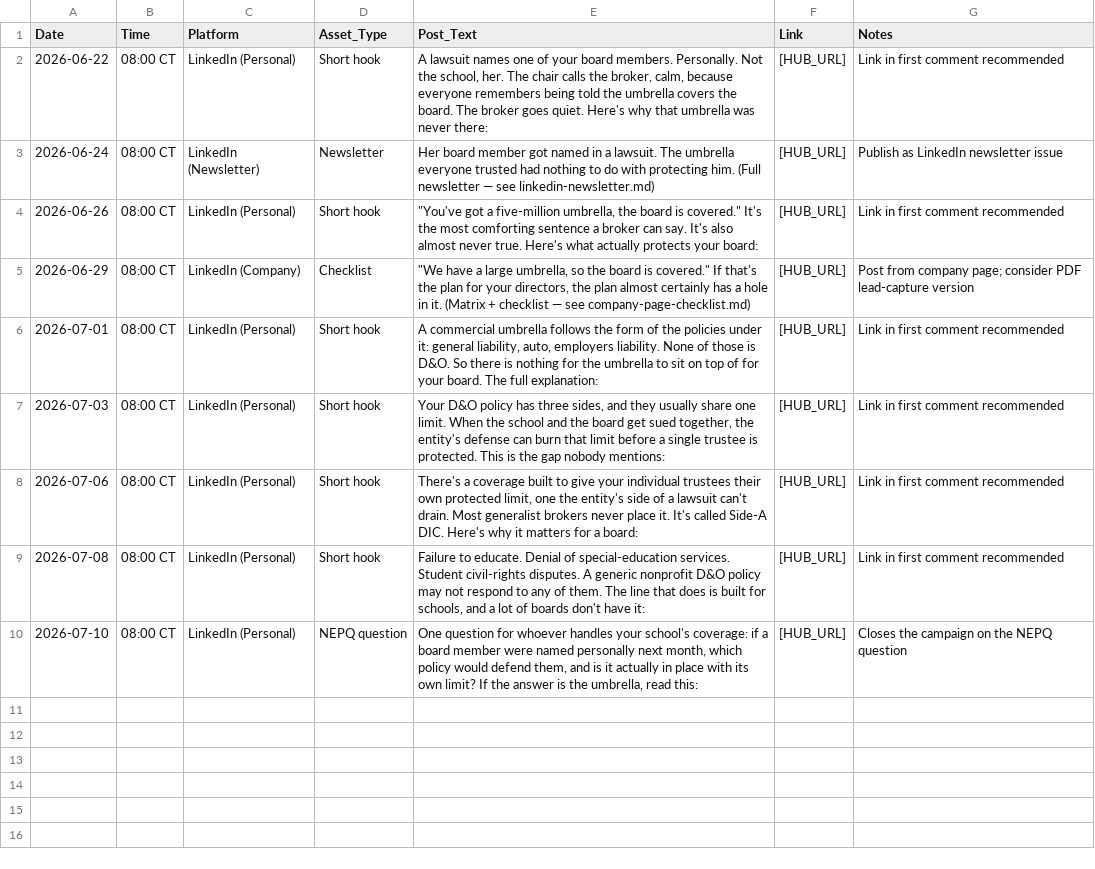
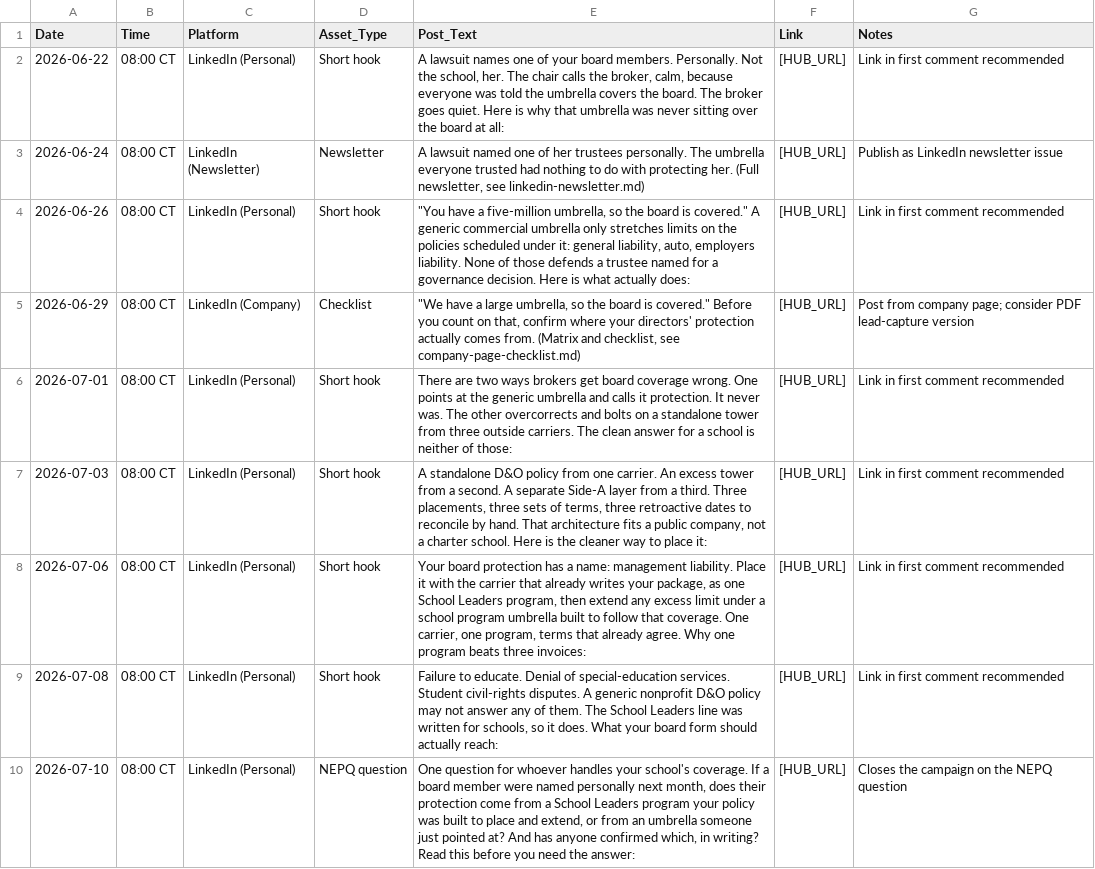
Before and after one commit to ronaldterminator641/charterselect-landing, a CSV file: charter-select-engine/spokes/management-liability-placement/distribution-schedule.csv, drawn as a sheet; the diff names each change by its address in the sheet, - before the commit and + after, or states it on an @@ line.

```diff
--- a/charter-select-engine/spokes/management-liability-placement/distribution-schedule.csv
+++ b/charter-select-engine/spokes/management-liability-placement/distribution-schedule.csv
-E2 (Post_Text): …because everyone remembers being told the umbrella covers the board. The broker goes quiet. Here's why that umbrella was never there:
+E2 (Post_Text): …because everyone was told the umbrella covers the board. The broker goes quiet. Here is why that umbrella was never sitting over the board at all:
-E3 (Post_Text): Her board member got named in a lawsuit. The umbrella everyone trusted had nothing to do with protecting him. (Full newsletter — see linkedin-newsletter.md)
+E3 (Post_Text): A lawsuit named one of her trustees personally. The umbrella everyone trusted had nothing to do with protecting her. (Full newsletter, see linkedin-newsletter.md)
-E4 (Post_Text): "You've got a five-million umbrella, the board is covered." It's the most comforting sentence a broker can say. It's also almost never true. Here's what actually protects your board:
+E4 (Post_Text): "You have a five-million umbrella, so the board is covered." A generic commercial umbrella only stretches limits on the policies scheduled under it: general liability, auto, employers liability. None of those defends a trustee named for a governance decision. Here is what actually does:
-E5 (Post_Text): …is covered." If that's the plan for your directors, the plan almost certainly has a hole in it. (Matrix + checklist — see company-page-checklist.md)
+E5 (Post_Text): …is covered." Before you count on that, confirm where your directors' protection actually comes from. (Matrix and checklist, see company-page-checklist.md)
-E6 (Post_Text): A commercial umbrella follows the form of the policies under it: general liability, auto, employers liability. None of those is D&O. So there is nothing for the umbrella to sit on top of for your board. The full explanation:
+E6 (Post_Text): There are two ways brokers get board coverage wrong. One points at the generic umbrella and calls it protection. It never was. The other overcorrects and bolts on a standalone tower from three outside carriers. The clean answer for a school is neither of those:
-E7 (Post_Text): Your D&O policy has three sides, and they usually share one limit. When the school and the board get sued together, the entity's defense can burn that limit before a single trustee is protected. This is the gap nobody mentions:
+E7 (Post_Text): A standalone D&O policy from one carrier. An excess tower from a second. A separate Side-A layer from a third. Three placements, three sets of terms, three retroactive dates to reconcile by hand. That architecture fits a public company, not a charter school. Here is the cleaner way to place it:
-E8 (Post_Text): There's a coverage built to give your individual trustees their own protected limit, one the entity's side of a lawsuit can't drain. Most generalist brokers never place it. It's called Side-A DIC. Here's why it matters for a board:
+E8 (Post_Text): Your board protection has a name: management liability. Place it with the carrier that already writes your package, as one School Leaders program, then extend any excess limit under a school program umbrella built to follow that coverage. One carrier, one program, terms that already agree. Why one program beats three invoices:
-E9 (Post_Text): …may not respond to any of them. The line that does is built for schools, and a lot of boards don't have it:
+E9 (Post_Text): …may not answer any of them. The School Leaders line was written for schools, so it does. What your board form should actually reach:
-E10 (Post_Text): …your school's coverage: if a board member were named personally next month, which policy would defend them, and is it actually in place with its own limit? If the answer is the umbrella, read this:
+E10 (Post_Text): …your school's coverage. If a board member were named personally next month, does their protection come from a School Leaders program your policy was built to place and extend, or from an umbrella someone just pointed at? And has anyone confirmed which, in writing? Read this before you need the answer:
```
Also changed, not shown: charter-select-engine/spokes/active-assailant-coverage/distribution-schedule.csv, charter-select-engine/spokes/board-side-a-protection/distribution-schedule.csv, 19 other files.
